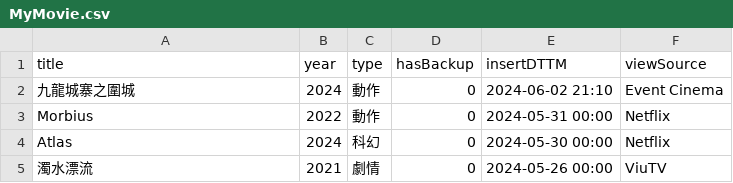
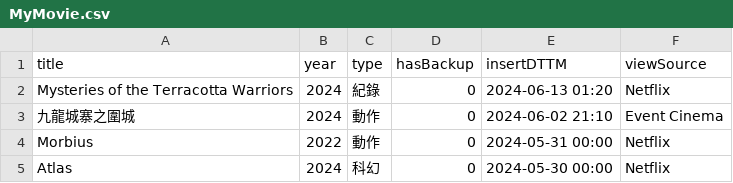
Before and after one commit to faichun/myapps, a CSV file: movie/MyMovie.csv, drawn as a sheet; only a part is shown; the shorter side is filled out with more unchanged rows.

Commit message:
Update MyMovie.csv

```diff
--- a/movie/MyMovie.csv
+++ b/movie/MyMovie.csv
@@ -1,2 +1,3 @@
 title,year,type,hasBackup,insertDTTM,viewSource
+Mysteries of the Terracotta Warriors,2024,紀錄,0,2024-06-13 01:20,Netflix
 九龍城寨之圍城,2024,動作,0,2024-06-02 21:10,Event Cinema
```
